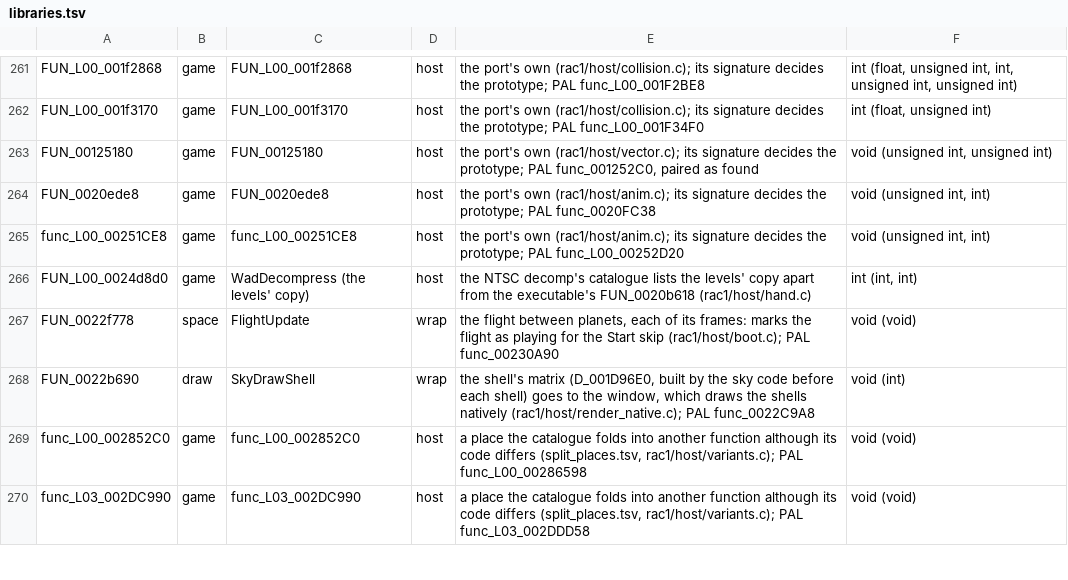
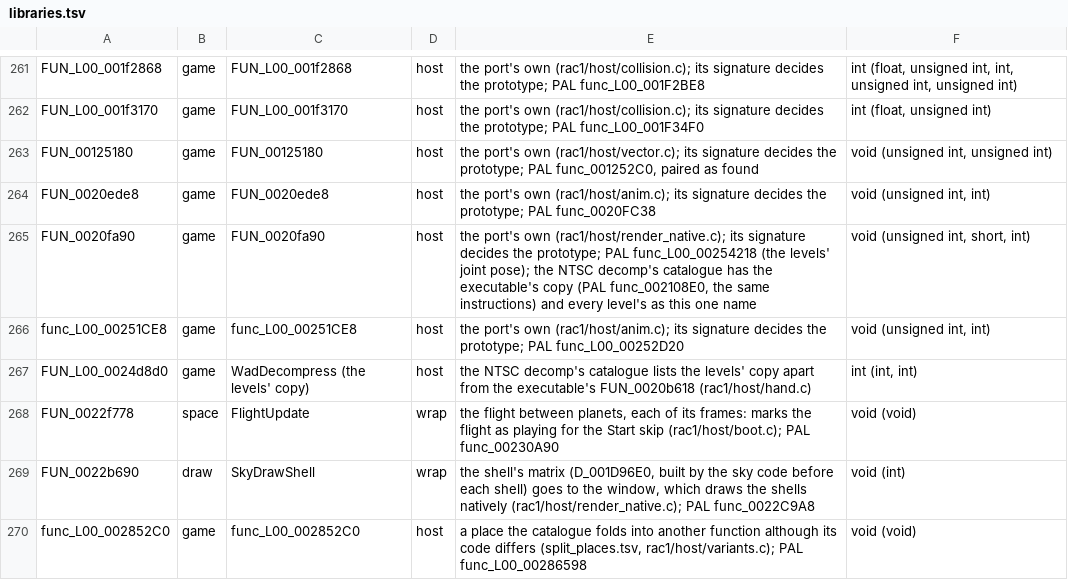
Before and after one commit to DrLegitamate/OpenRAC, a TSV file: port/game/rac1-ntsc/libraries.tsv, drawn as a sheet; only a part is shown, gaps mark what is left out; the shorter side is filled out with more unchanged rows; the diff names each change by its address in the sheet, - before the commit and + after, or states it on an @@ line.

Commit message:
feat(port/rac1-ntsc): the levels' joint pose on the port's evaluator
Squashes 2 commits:

- feat(port/rac1-ntsc): the levels' joint pose on the port's evaluator
- fix(port/rac1-ntsc): Batalia's animated grid translates

```diff
--- a/port/game/rac1-ntsc/libraries.tsv
+++ b/port/game/rac1-ntsc/libraries.tsv
+row 265: FUN_0020fa90 | game | FUN_0020fa90 | host | the port's own (rac1/host/render_native.c); its signature decides the prototype; PAL func_L00_00254218 (the levels' joint pose); the NTSC decomp's catalogue has the executable's copy (PAL func_002108E0, the same instructions) and every level's as this one name | void (unsigned int, short, int)
```
Also changed, not shown: 3 other files.
